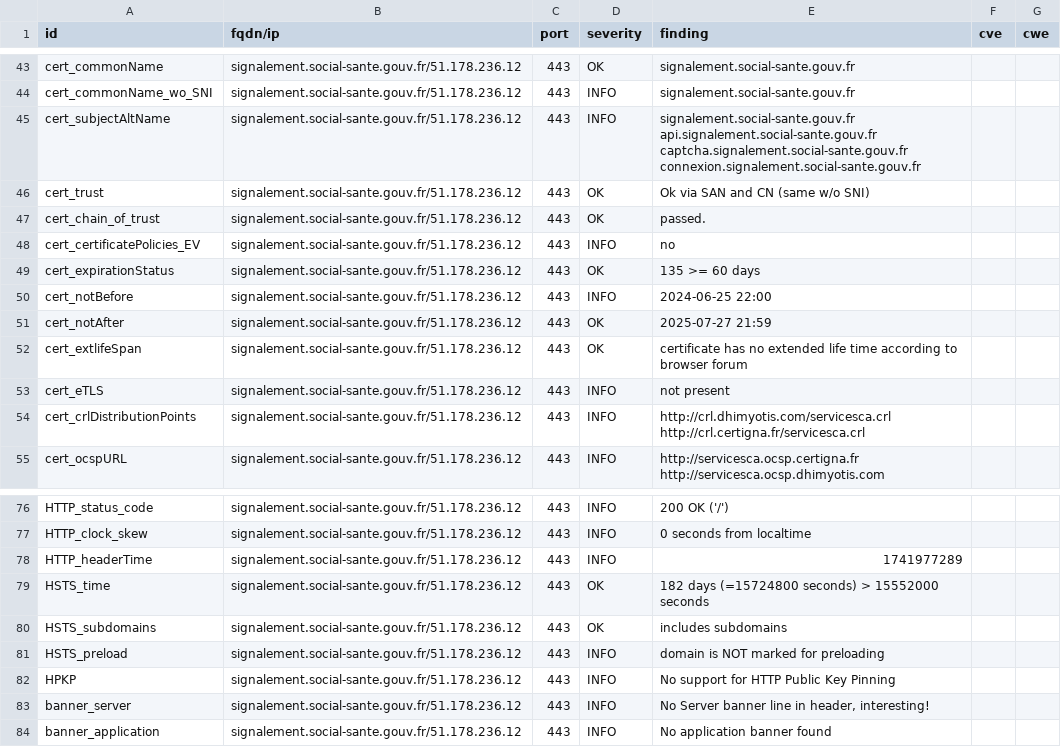
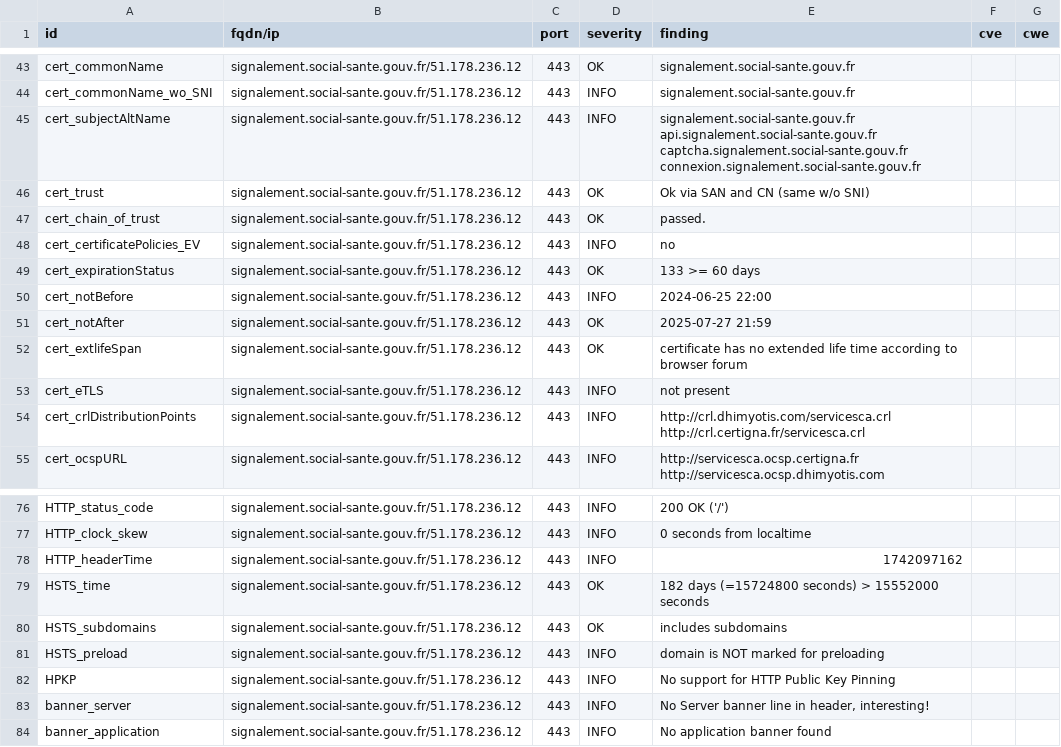
Before and after one commit to ansforge/dashlord_new, a CSV file: results/aHR0cHM6Ly9zaWduYWxlbWVudC5zb2NpYWwtc2FudGUuZ291di5mcg==/testssl.csv, drawn as a sheet; only a part is shown, gaps mark what is left out.

```diff
--- a/results/aHR0cHM6Ly9zaWduYWxlbWVudC5zb2NpYWwtc2FudGUuZ291di5mcg==/testssl.csv
+++ b/results/aHR0cHM6Ly9zaWduYWxlbWVudC5zb2NpYWwtc2FudGUuZ291di5mcg==/testssl.csv
@@ -48,3 +48,3 @@
 "cert_certificatePolicies_EV","signalement.social-sante.gouv.fr/51.178.236.12","443","INFO","no","",""
-"cert_expirationStatus","signalement.social-sante.gouv.fr/51.178.236.12","443","OK","135 >= 60 days","",""
+"cert_expirationStatus","signalement.social-sante.gouv.fr/51.178.236.12","443","OK","133 >= 60 days","",""
 "cert_notBefore","signalement.social-sante.gouv.fr/51.178.236.12","443","INFO","2024-06-25 22:00","",""
@@ -77,3 +77,3 @@
 "HTTP_clock_skew","signalement.social-sante.gouv.fr/51.178.236.12","443","INFO","0 seconds from localtime","",""
-"HTTP_headerTime","signalement.social-sante.gouv.fr/51.178.236.12","443","INFO","1741977289","",""
+"HTTP_headerTime","signalement.social-sante.gouv.fr/51.178.236.12","443","INFO","1742097162","",""
 "HSTS_time","signalement.social-sante.gouv.fr/51.178.236.12","443","OK","182 days (=15724800 seconds) > 15552000 seconds","",""
```
Also changed, not shown: 13 other files.
